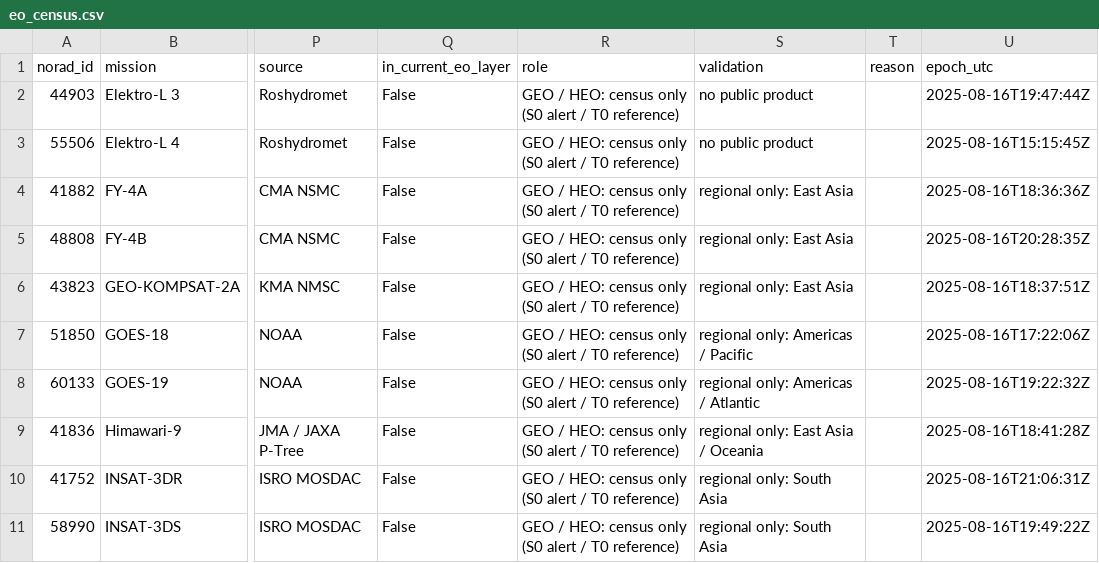
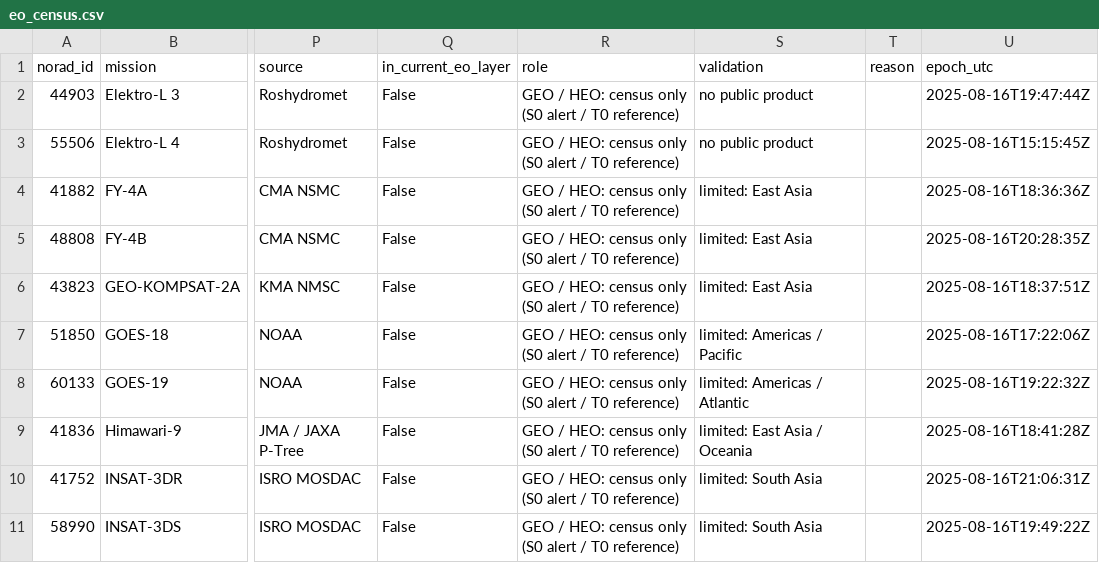
Before and after one commit to ines-lang/master-thesis-progress-tracker, a CSV file: code/EO Census/processed/eo_census.csv, drawn as a sheet; only a part is shown, gaps mark what is left out; the diff covers the shown part only; the diff names each change by its address in the sheet, - before the commit and + after, or states it on an @@ line.

```diff
--- a/code/EO Census/processed/eo_census.csv
+++ b/code/EO Census/processed/eo_census.csv
-S4:S6 (validation): regional only: East Asia
+S4:S6 (validation): limited: East Asia
-S7 (validation): regional only: Americas / Pacific
+S7 (validation): limited: Americas / Pacific
-S8 (validation): regional only: Americas / Atlantic
+S8 (validation): limited: Americas / Atlantic
-S9 (validation): regional only: East Asia / Oceania
+S9 (validation): limited: East Asia / Oceania
-S10:S11 (validation): regional only: South Asia
+S10:S11 (validation): limited: South Asia
```
Also changed, not shown: 1 added row, 1 removed row and 9 edited cells elsewhere in this file, code/EO Census/notes/fire_capability.csv, code/EO Census/processed/eo_layer_proposal.csv, 18 other files.
